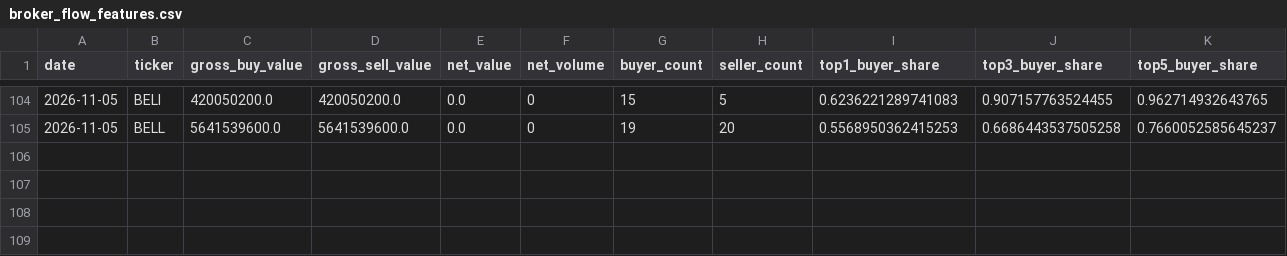
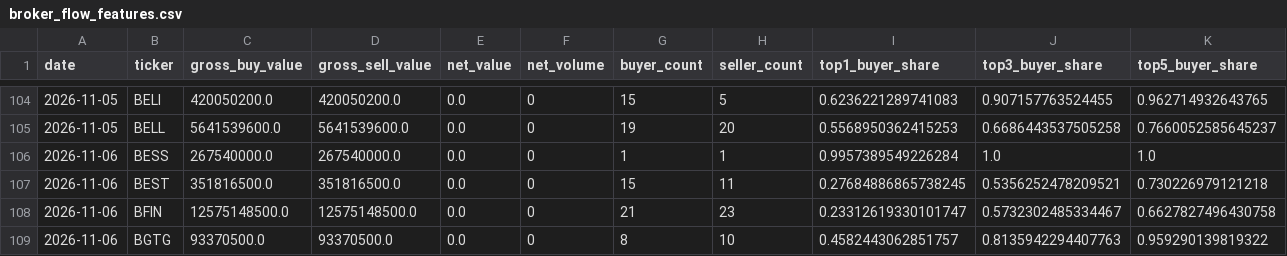
Before and after one commit to byusetianto-netizen/bayu-idx-trading-engine, a CSV file: data/broker/broker_flow_features.csv, drawn as a sheet; only a part is shown, gaps mark what is left out; rows hold the shown columns only; the diff names each change by its address in the sheet, - before the commit and + after, or states it on an @@ line.

```diff
--- a/data/broker/broker_flow_features.csv
+++ b/data/broker/broker_flow_features.csv
+row 106: 2026-11-06 | BESS | 267540000.0 | 267540000.0 | 0.0 | 0 | 1 | 1 | 0.9957389549226284 | 1.0 | 1.0
+row 107: 2026-11-06 | BEST | 351816500.0 | 351816500.0 | 0.0 | 0 | 15 | 11 | 0.27684886865738245 | 0.5356252478209521 | 0.730226979121218
+row 108: 2026-11-06 | BFIN | 12575148500.0 | 12575148500.0 | 0.0 | 0 | 21 | 23 | 0.23312619330101747 | 0.5732302485334467 | 0.6627827496430758
+row 109: 2026-11-06 | BGTG | 93370500.0 | 93370500.0 | 0.0 | 0 | 8 | 10 | 0.4582443062851757 | 0.8135942294407763 | 0.959290139819322
```
Also changed, not shown: data/broker/v20_validation_report.csv, 4 other files.
